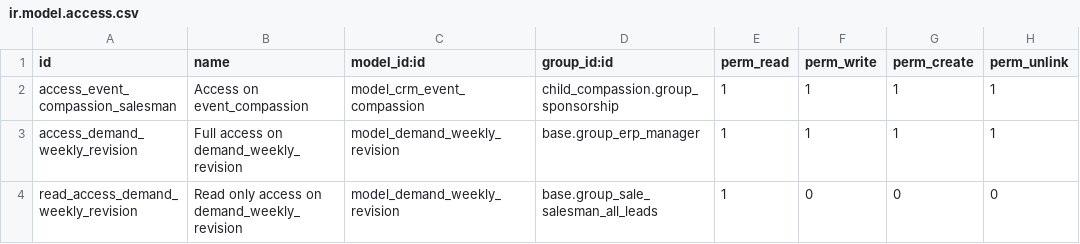
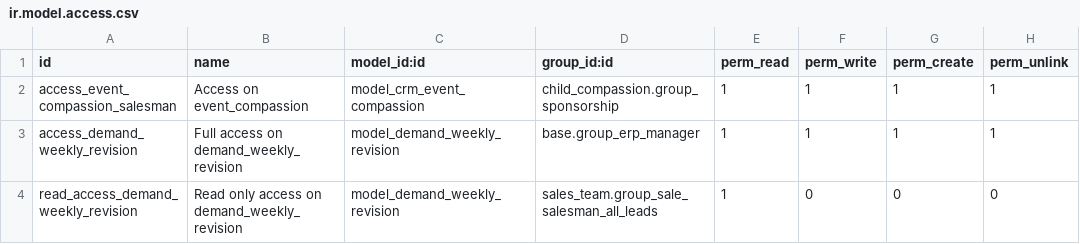
Before and after one commit to CompassionCH/compassion-modules, a CSV file: crm_compassion/security/ir.model.access.csv, drawn as a sheet.

Commit message:
[10.0] Migrate crm_compassion

```diff
--- a/crm_compassion/security/ir.model.access.csv
+++ b/crm_compassion/security/ir.model.access.csv
@@ -3,2 +3,2 @@ access_event_compassion_salesman,Access on event_compassion,model_crm_event_comp
 access_demand_weekly_revision,Full access on demand_weekly_revision,model_demand_weekly_revision,base.group_erp_manager,1,1,1,1
-read_access_demand_weekly_revision,Read only access on demand_weekly_revision,model_demand_weekly_revision,base.group_sale_salesman_all_leads,1,0,0,0
+read_access_demand_weekly_revision,Read only access on demand_weekly_revision,model_demand_weekly_revision,sales_team.group_sale_salesman_all_leads,1,0,0,0
```
Also changed, not shown: 9 other files.
